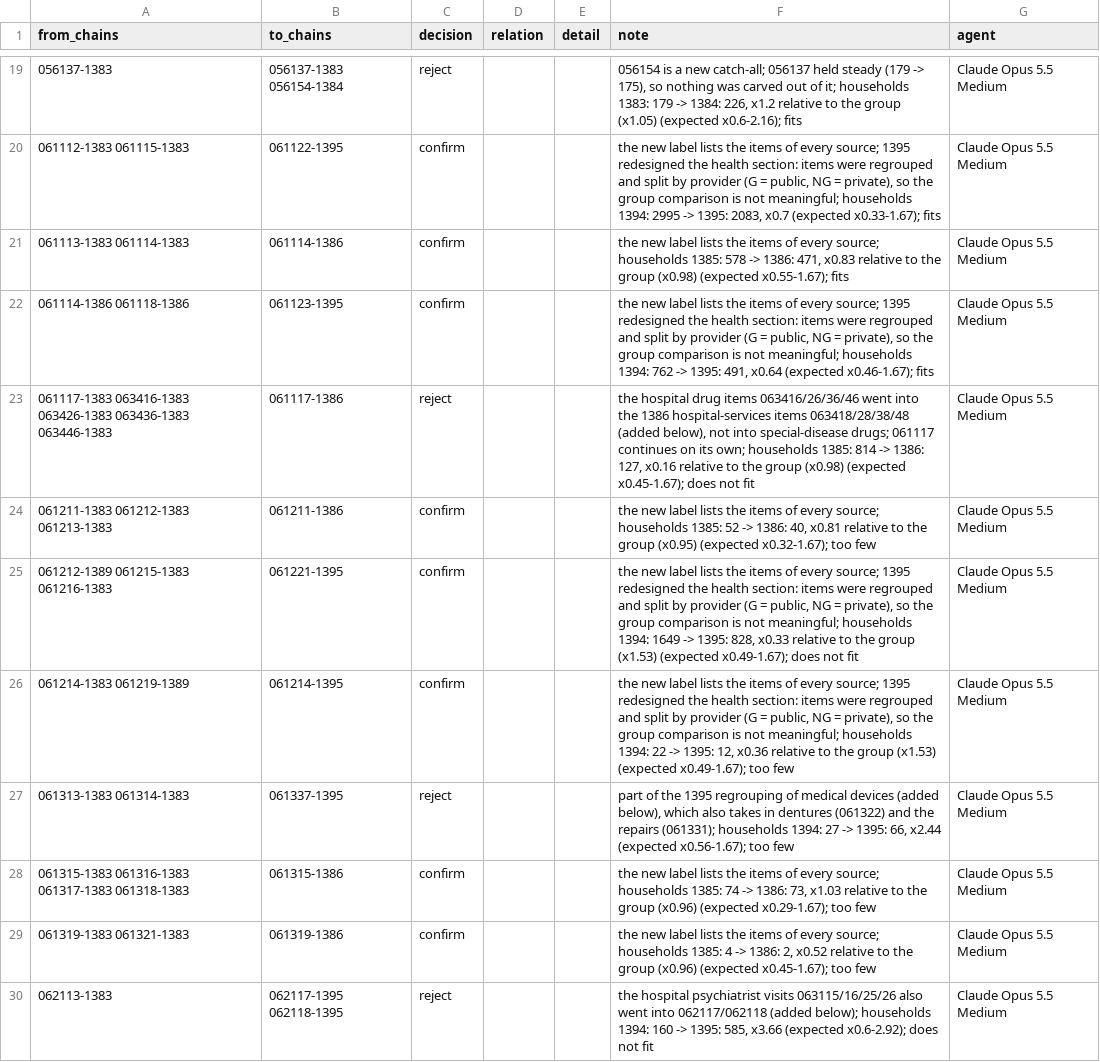
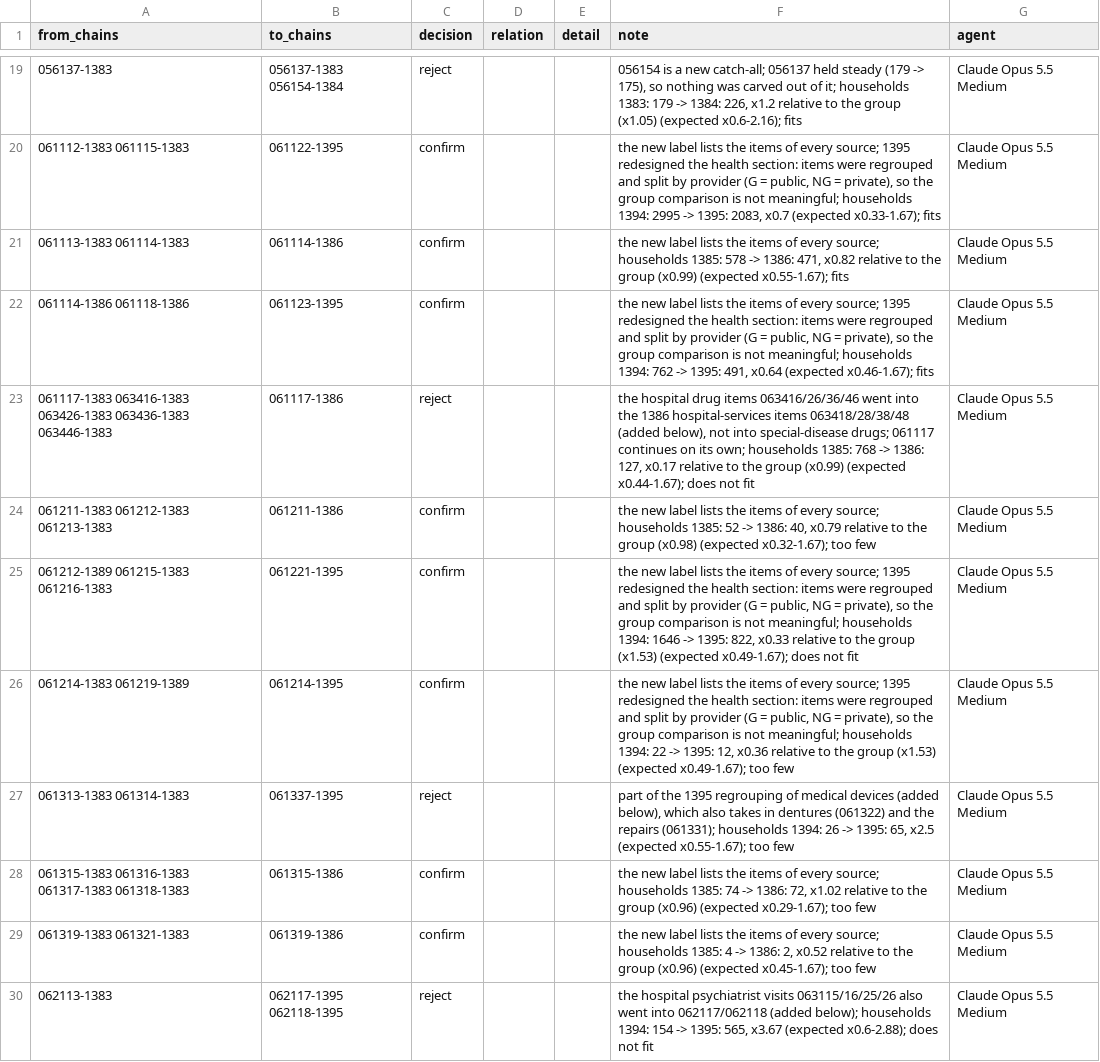
Before and after one commit to Open-Data-for-Iran/HIESIR-Codebook, a CSV file: curated/3_items/relations.csv, drawn as a sheet; only a part is shown, gaps mark what is left out; the diff covers the shown part only.

```diff
--- a/curated/3_items/relations.csv
+++ b/curated/3_items/relations.csv
@@ -20,11 +20,11 @@
 061112-1383 061115-1383,061122-1395,confirm,,,"the new label lists the items of every source; 1395 redesigned the health section: items were regrouped and split by provider (G = public, NG = private), so the group comparison is not meaningful; households 1394: 2995 -> 1395: 2083, x0.7 (expected x0.33-1.67); fits",Claude Opus 5.5 Medium
-061113-1383 061114-1383,061114-1386,confirm,,,"the new label lists the items of every source; households 1385: 578 -> 1386: 471, x0.83 relative to the group (x0.98) (expected x0.55-1.67); fits",Claude Opus 5.5 Medium
+061113-1383 061114-1383,061114-1386,confirm,,,"the new label lists the items of every source; households 1385: 578 -> 1386: 471, x0.82 relative to the group (x0.99) (expected x0.55-1.67); fits",Claude Opus 5.5 Medium
 061114-1386 061118-1386,061123-1395,confirm,,,"the new label lists the items of every source; 1395 redesigned the health section: items were regrouped and split by provider (G = public, NG = private), so the group comparison is not meaningful; households 1394: 762 -> 1395: 491, x0.64 (expected x0.46-1.67); fits",Claude Opus 5.5 Medium
-061117-1383 063416-1383 063426-1383 063436-1383 063446-1383,061117-1386,reject,,,"the hospital drug items 063416/26/36/46 went into the 1386 hospital-services items 063418/28/38/48 (added below), not into special-disease drugs; 061117 continues on its own; households 1385: 814 -> 1386: 127, x0.16 relative to the group (x0.98) (expected x0.45-1.67); does not fit",Claude Opus 5.5 Medium
-061211-1383 061212-1383 061213-1383,061211-1386,confirm,,,"the new label lists the items of every source; households 1385: 52 -> 1386: 40, x0.81 relative to the group (x0.95) (expected x0.32-1.67); too few",Claude Opus 5.5 Medium
-061212-1389 061215-1383 061216-1383,061221-1395,confirm,,,"the new label lists the items of every source; 1395 redesigned the health section: items were regrouped and split by provider (G = public, NG = private), so the group comparison is not meaningful; households 1394: 1649 -> 1395: 828, x0.33 relative to the group (x1.53) (expected x0.49-1.67); does not fit",Claude Opus 5.5 Medium
+061117-1383 063416-1383 063426-1383 063436-1383 063446-1383,061117-1386,reject,,,"the hospital drug items 063416/26/36/46 went into the 1386 hospital-services items 063418/28/38/48 (added below), not into special-disease drugs; 061117 continues on its own; households 1385: 768 -> 1386: 127, x0.17 relative to the group (x0.99) (expected x0.44-1.67); does not fit",Claude Opus 5.5 Medium
+061211-1383 061212-1383 061213-1383,061211-1386,confirm,,,"the new label lists the items of every source; households 1385: 52 -> 1386: 40, x0.79 relative to the group (x0.98) (expected x0.32-1.67); too few",Claude Opus 5.5 Medium
+061212-1389 061215-1383 061216-1383,061221-1395,confirm,,,"the new label lists the items of every source; 1395 redesigned the health section: items were regrouped and split by provider (G = public, NG = private), so the group comparison is not meaningful; households 1394: 1646 -> 1395: 822, x0.33 relative to the group (x1.53) (expected x0.49-1.67); does not fit",Claude Opus 5.5 Medium
 061214-1383 061219-1389,061214-1395,confirm,,,"the new label lists the items of every source; 1395 redesigned the health section: items were regrouped and split by provider (G = public, NG = private), so the group comparison is not meaningful; households 1394: 22 -> 1395: 12, x0.36 relative to the group (x1.53) (expected x0.49-1.67); too few",Claude Opus 5.5 Medium
-061313-1383 061314-1383,061337-1395,reject,,,"part of the 1395 regrouping of medical devices (added below), which also takes in dentures (061322) and the repairs (061331); households 1394: 27 -> 1395: 66, x2.44 (expected x0.56-1.67); too few",Claude Opus 5.5 Medium
-061315-1383 061316-1383 061317-1383 061318-1383,061315-1386,confirm,,,"the new label lists the items of every source; households 1385: 74 -> 1386: 73, x1.03 relative to the group (x0.96) (expected x0.29-1.67); too few",Claude Opus 5.5 Medium
+061313-1383 061314-1383,061337-1395,reject,,,"part of the 1395 regrouping of medical devices (added below), which also takes in dentures (061322) and the repairs (061331); households 1394: 26 -> 1395: 65, x2.5 (expected x0.55-1.67); too few",Claude Opus 5.5 Medium
+061315-1383 061316-1383 061317-1383 061318-1383,061315-1386,confirm,,,"the new label lists the items of every source; households 1385: 74 -> 1386: 72, x1.02 relative to the group (x0.96) (expected x0.29-1.67); too few",Claude Opus 5.5 Medium
 061319-1383 061321-1383,061319-1386,confirm,,,"the new label lists the items of every source; households 1385: 4 -> 1386: 2, x0.52 relative to the group (x0.96) (expected x0.45-1.67); too few",Claude Opus 5.5 Medium
-062113-1383,062117-1395 062118-1395,reject,,,"the hospital psychiatrist visits 063115/16/25/26 also went into 062117/062118 (added below); households 1394: 160 -> 1395: 585, x3.66 (expected x0.6-2.92); does not fit",Claude Opus 5.5 Medium
+062113-1383,062117-1395 062118-1395,reject,,,"the hospital psychiatrist visits 063115/16/25/26 also went into 062117/062118 (added below); households 1394: 154 -> 1395: 565, x3.67 (expected x0.6-2.88); does not fit",Claude Opus 5.5 Medium
```
Also changed, not shown: 62 edited cells elsewhere in this file, curated/3_items/links.csv, output/3_items/links.csv, 22 other files.
